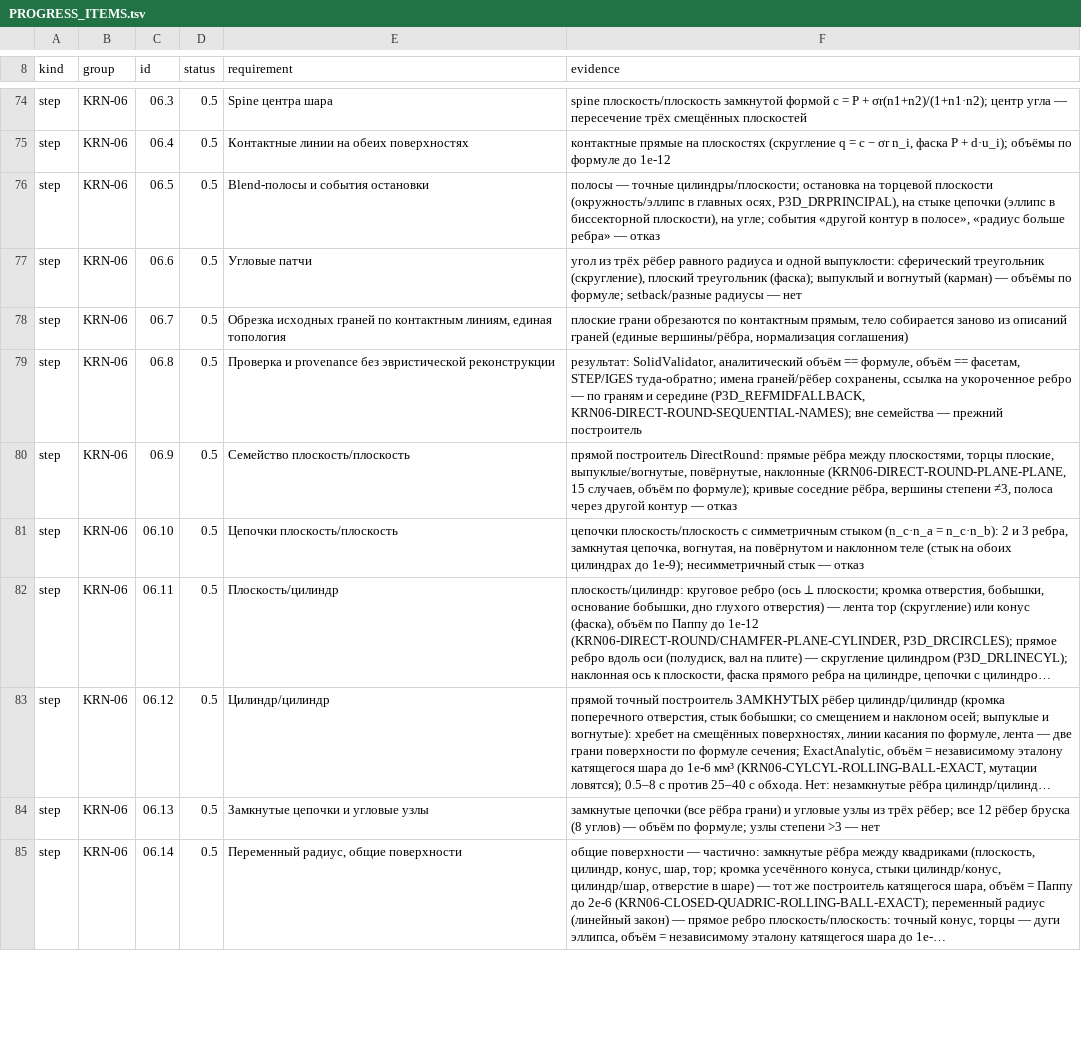
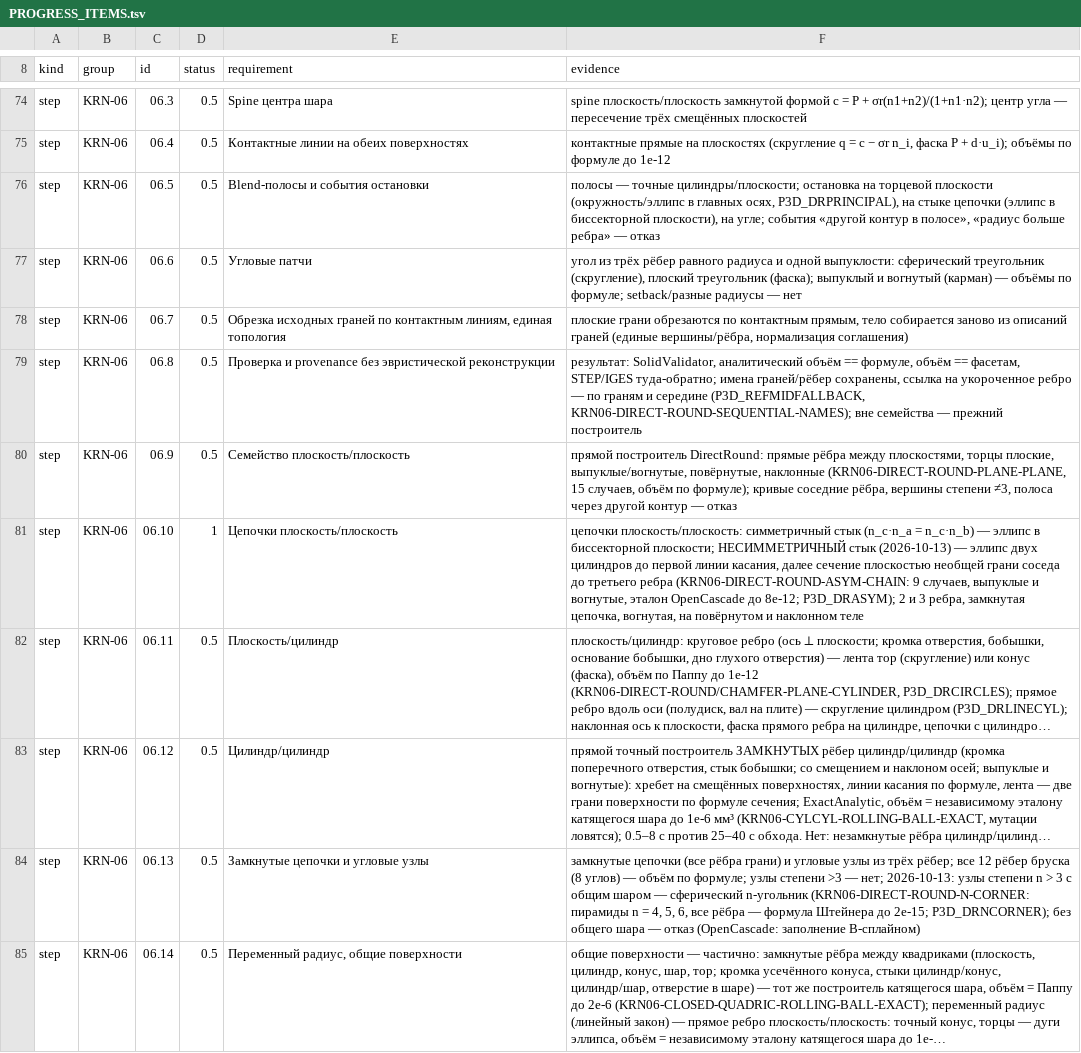
Before and after one commit to VladKlimenko-dev/parametric3d-rep, a TSV file: src/docs/release/PROGRESS_ITEMS.tsv, drawn as a sheet; only a part is shown, gaps mark what is left out; long unchanged cells end in …; the diff covers the shown part only; the diff names each change by its address in the sheet, - before the commit and + after, or states it on an @@ line.

```diff
--- a/src/docs/release/PROGRESS_ITEMS.tsv
+++ b/src/docs/release/PROGRESS_ITEMS.tsv
-D81 (status): 0.5
+D81 (status): 1
-F81 (evidence): цепочки плоскость/плоскость с симметричным стыком (n_c·n_a = n_c·n_b): 2 и 3 ребра, замкнутая цепочка, вогнутая, на повёрнутом и наклонном теле (стык на обоих цилиндрах до 1e-9); несимметричный стык — отказ
+F81 (evidence): цепочки плоскость/плоскость: симметричный стык (n_c·n_a = n_c·n_b) — эллипс в биссекторной плоскости; НЕСИММЕТРИЧНЫЙ стык (2026-10-13) — эллипс двух цилиндров до первой линии касания, далее сечение плоскостью необщей грани соседа до третьего ребра (KRN06-DIRECT-ROUND-ASYM-CHAIN: 9 случаев, выпуклые и вогнутые, эталон OpenCascade до 8e-12; P3D_DRASYM); 2 и 3 ребра, замкнутая цепочка, вогнутая, на повёрнутом и наклонном теле
-F84 (evidence): …>3 — нет
+F84 (evidence): …>3 — нет; 2026-10-13: узлы степени n > 3 с общим шаром — сферический n-угольник (KRN06-DIRECT-ROUND-N-CORNER: пирамиды n = 4, 5, 6, все рёбра — формула Штейнера до 2e-15; P3D_DRNCORNER); без общего шара — отказ (OpenCascade: заполнение B-сплайном)
```
Also changed, not shown: 3 edited cells elsewhere in this file, 32 other files.
